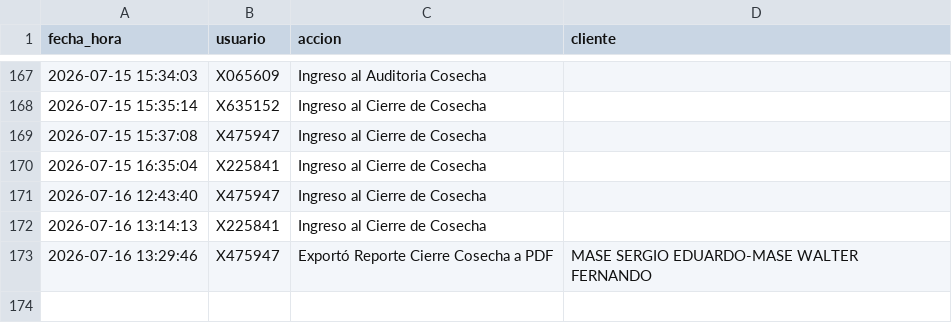
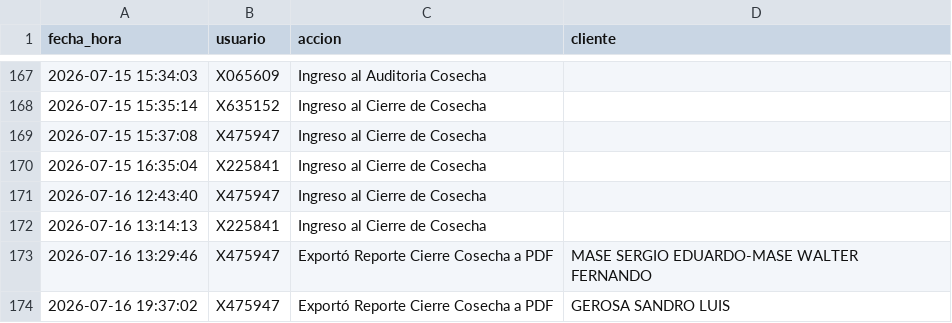
Before and after one commit to suyai-d/reportes-seguridad-db, a CSV file: registro_actividad.csv, drawn as a sheet; only a part is shown, gaps mark what is left out; the diff names each change by its address in the sheet, - before the commit and + after, or states it on an @@ line.

Commit message:
Log: X475947 - Exportó Reporte Cierre Cosecha a PDF

```diff
--- a/registro_actividad.csv
+++ b/registro_actividad.csv
+row 174: 2026-07-16 19:37:02 | X475947 | Exportó Reporte Cierre Cosecha a PDF | GEROSA SANDRO LUIS
```
